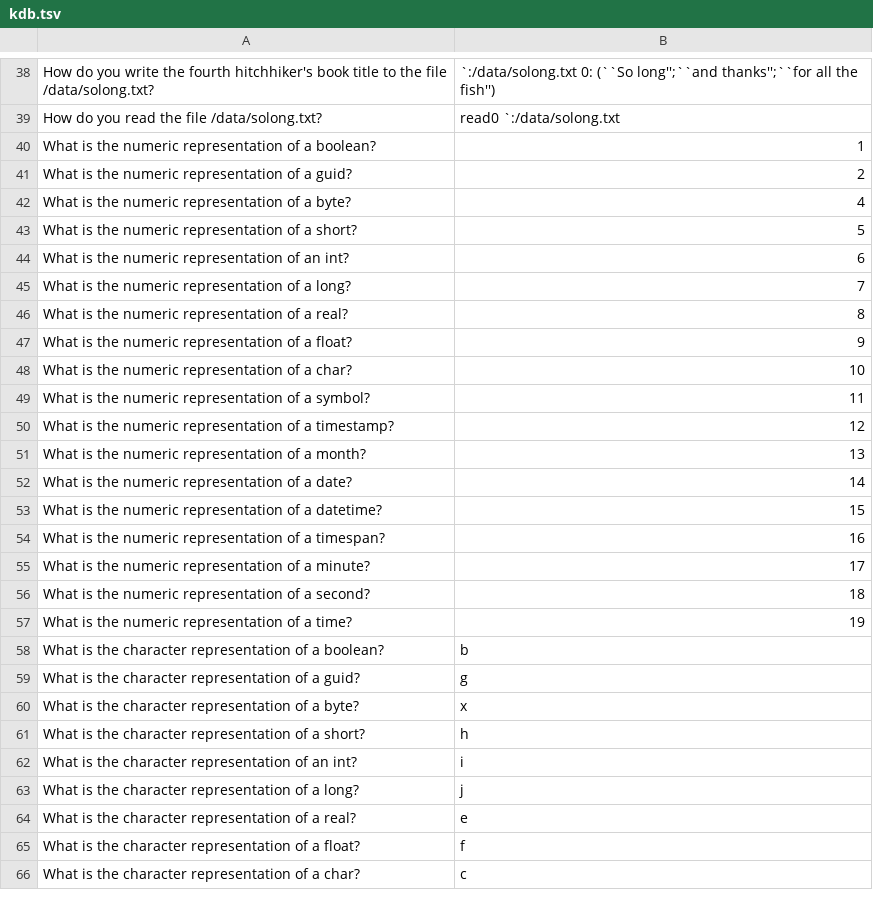
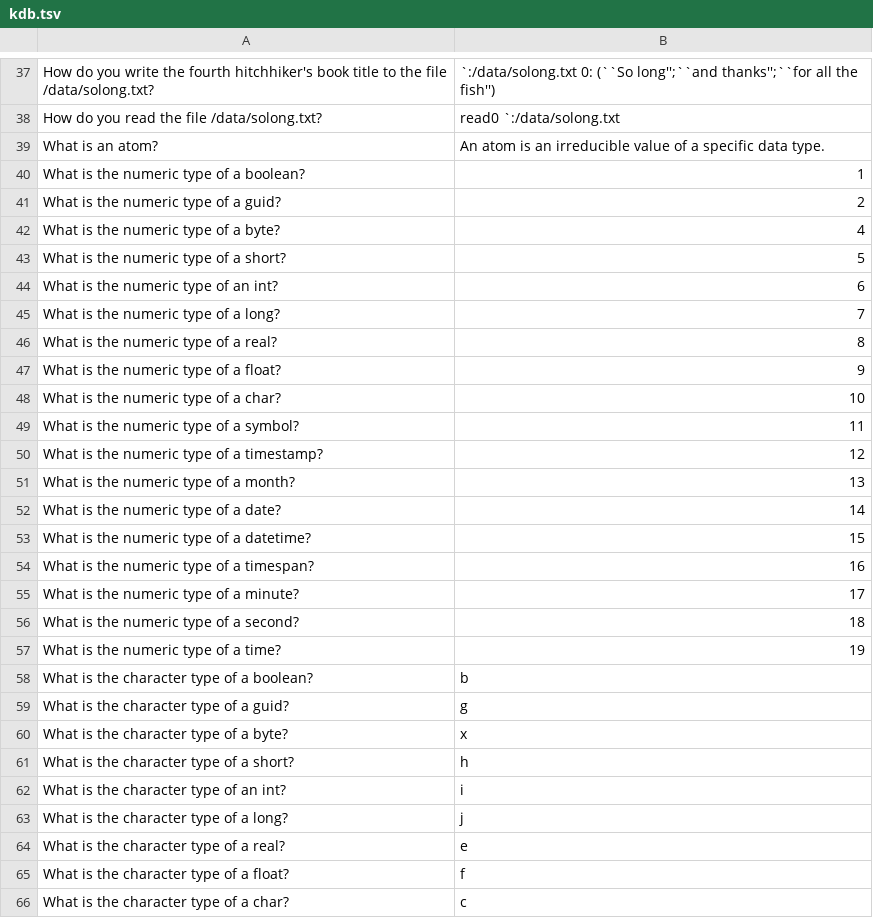
Before and after one commit to mchbrn/flashcards, a TSV file: data/kdb.tsv, drawn as a sheet; only a part is shown, gaps mark what is left out; the diff covers the shown part only.

```diff
--- a/data/kdb.tsv
+++ b/data/kdb.tsv
@@ -39,28 +38,29 @@ How do you write the fourth hitchhiker's book title to the file /data/solong.txt
 How do you read the file /data/solong.txt?	read0 `:/data/solong.txt
-What is the numeric representation of a boolean?	1
-What is the numeric representation of a guid?	2
-What is the numeric representation of a byte?	4
-What is the numeric representation of a short?	5
-What is the numeric representation of an int?	6
-What is the numeric representation of a long?	7
-What is the numeric representation of a real?	8
-What is the numeric representation of a float?	9
-What is the numeric representation of a char?	10
-What is the numeric representation of a symbol?	11
-What is the numeric representation of a timestamp?	12
-What is the numeric representation of a month?	13
-What is the numeric representation of a date?	14
-What is the numeric representation of a datetime?	15
-What is the numeric representation of a timespan?	16
-What is the numeric representation of a minute?	17
-What is the numeric representation of a second?	18
-What is the numeric representation of a time?	19
-What is the character representation of a boolean?	b
-What is the character representation of a guid?	g
-What is the character representation of a byte?	x
-What is the character representation of a short?	h
-What is the character representation of an int?	i
-What is the character representation of a long?	j
-What is the character representation of a real?	e
-What is the character representation of a float?	f
-What is the character representation of a char?	c
+What is an atom?	An atom is an irreducible value of a specific data type.
+What is the numeric type of a boolean?	1
+What is the numeric type of a guid?	2
+What is the numeric type of a byte?	4
+What is the numeric type of a short?	5
+What is the numeric type of an int?	6
+What is the numeric type of a long?	7
+What is the numeric type of a real?	8
+What is the numeric type of a float?	9
+What is the numeric type of a char?	10
+What is the numeric type of a symbol?	11
+What is the numeric type of a timestamp?	12
+What is the numeric type of a month?	13
+What is the numeric type of a date?	14
+What is the numeric type of a datetime?	15
+What is the numeric type of a timespan?	16
+What is the numeric type of a minute?	17
+What is the numeric type of a second?	18
+What is the numeric type of a time?	19
+What is the character type of a boolean?	b
+What is the character type of a guid?	g
+What is the character type of a byte?	x
+What is the character type of a short?	h
+What is the character type of an int?	i
+What is the character type of a long?	j
+What is the character type of a real?	e
+What is the character type of a float?	f
+What is the character type of a char?	c
```
Also changed, not shown: 2 added rows, 3 removed rows, 1 moved row and 36 edited cells elsewhere in this file, 1 other file.
